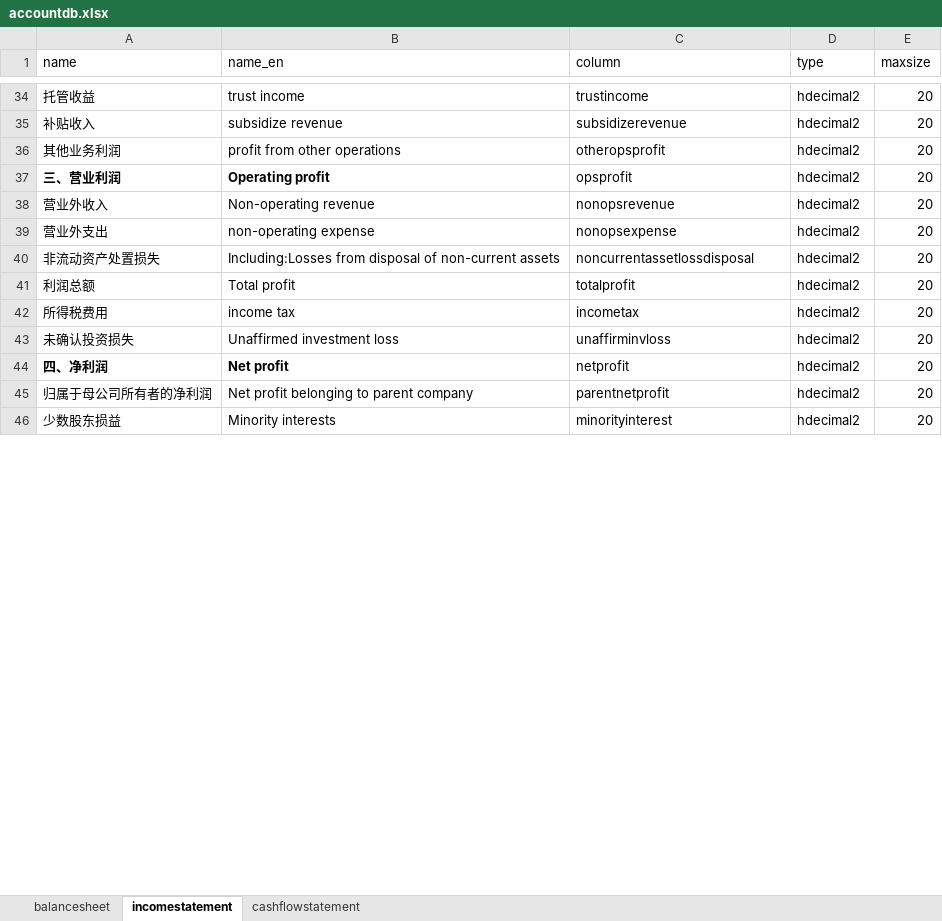
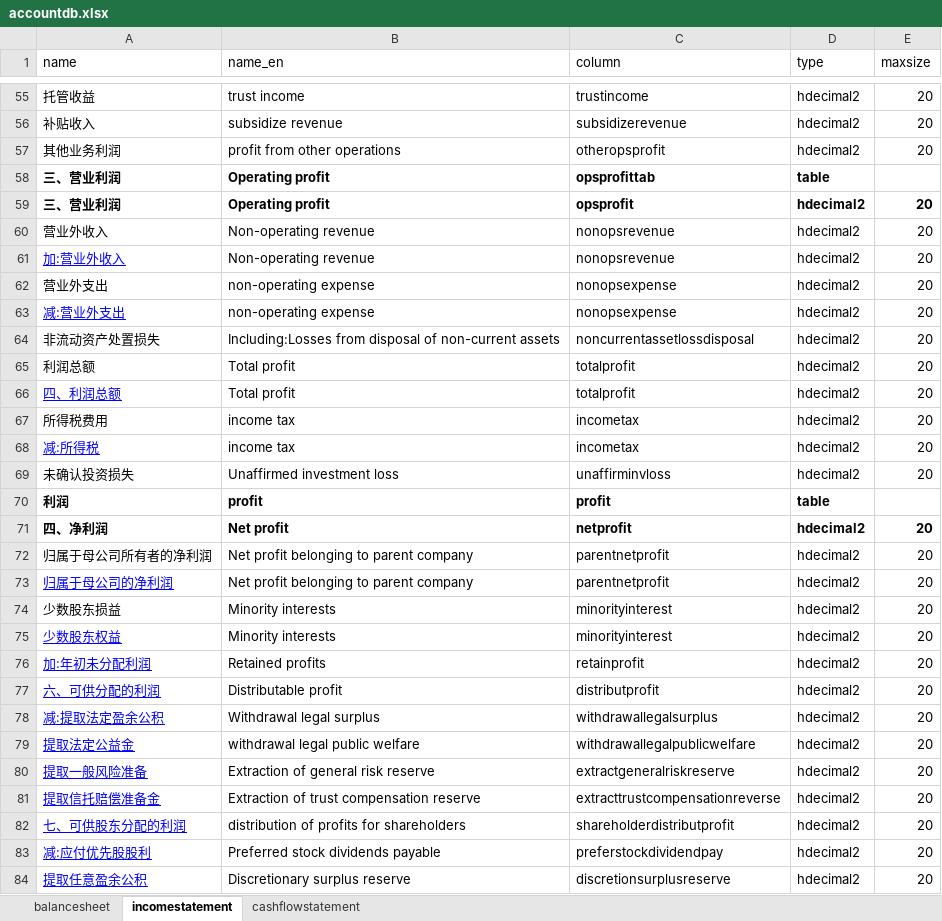
Before and after one commit to magastzheng/stockmanager-go, an Excel workbook: src/resource/account/accountdb.xlsx, sheet incomestatement, drawn as a sheet; only a part is shown, gaps mark what is left out; values as stored, in another font and other column widths than the file's, no borders; addresses are those after the commit; the diff covers the shown part only; the diff names each change by its address in the sheet, - before the commit and + after, or states it on an @@ line.

```diff
--- a/src/resource/account/accountdb.xlsx (sheet incomestatement)
+++ b/src/resource/account/accountdb.xlsx (sheet incomestatement)
+row 58: 三、营业利润 | Operating profit | opsprofittab | table
-C59:E59 bold: off
+C59:E59 bold: on
+row 61: 加:营业外收入 | Non-operating revenue | nonopsrevenue | hdecimal2 | 20
+row 63: 减:营业外支出 | non-operating expense | nonopsexpense | hdecimal2 | 20
+row 66: 四、利润总额 | Total profit | totalprofit | hdecimal2 | 20
+row 68: 减:所得税 | income tax | incometax | hdecimal2 | 20
+row 70: 利润 | profit | profit | table
-C71:E71 bold: off
+C71:E71 bold: on
+row 73: 归属于母公司的净利润 | Net profit belonging to parent company | parentnetprofit | hdecimal2 | 20
+row 75: 少数股东权益 | Minority interests | minorityinterest | hdecimal2 | 20
+row 76: 加:年初未分配利润 | Retained profits | retainprofit | hdecimal2 | 20
+row 77: 六、可供分配的利润 | Distributable profit | distributprofit | hdecimal2 | 20
+row 78: 减:提取法定盈余公积 | Withdrawal legal surplus | withdrawallegalsurplus | hdecimal2 | 20
+row 79: 提取法定公益金 | withdrawal legal public welfare | withdrawallegalpublicwelfare | hdecimal2 | 20
+row 80: 提取一般风险准备 | Extraction of general risk reserve | extractgeneralriskreserve | hdecimal2 | 20
+row 81: 提取信托赔偿准备金 | Extraction of trust compensation reserve | extracttrustcompensationreverse | hdecimal2 | 20
+row 82: 七、可供股东分配的利润 | distribution of profits for shareholders | shareholderdistributprofit | hdecimal2 | 20
+row 83: 减:应付优先股股利 | Preferred stock dividends payable | preferstockdividendpay | hdecimal2 | 20
+row 84: 提取任意盈余公积 | Discretionary surplus reserve | discretionsurplusreserve | hdecimal2 | 20
```
Also changed, not shown: 26 added rows and cell formats elsewhere in this sheet, sheet cashflowstatement, sheet balancesheet.
